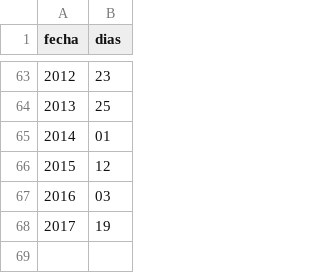
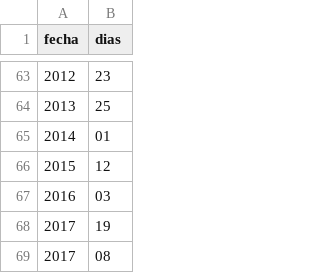
Before and after one commit to vulturno/forno, a CSV file: csv/heladas.csv, drawn as a sheet; only a part is shown, gaps mark what is left out.

```diff
--- a/csv/heladas.csv
+++ b/csv/heladas.csv
@@ -68 +68,2 @@ fecha,dias
 2017,19
+2017,08
```
Also changed, not shown: csv/record-maximas.csv, csv/record-minimas.csv, 1 other file.
